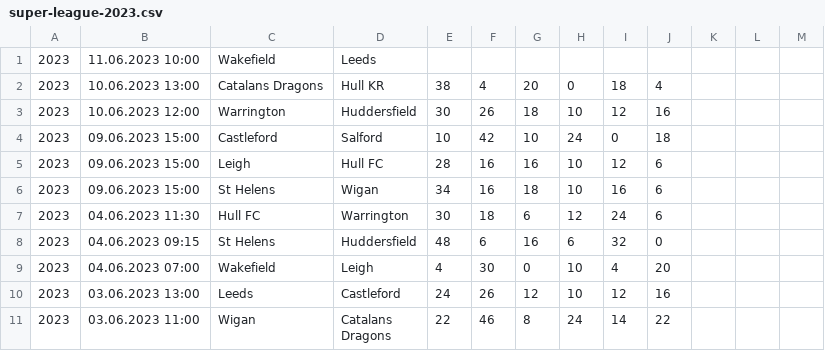
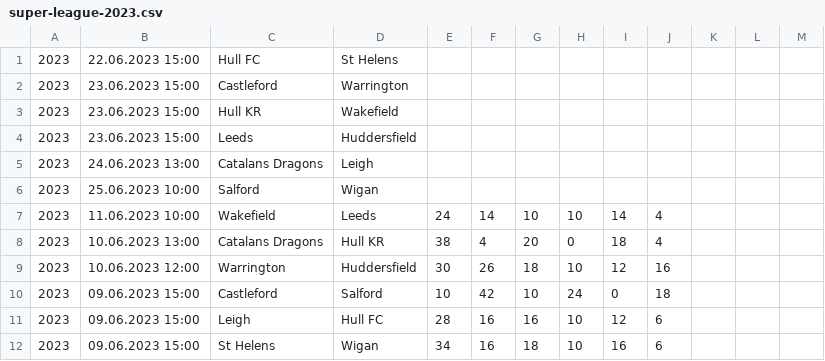
Before and after one commit to octonion/rugby, a CSV file: super_league/csv/super-league-2023.csv, drawn as a sheet; only a part is shown; the shorter side is filled out with more unchanged rows.

Commit message:
Super League update.

```diff
--- a/super_league/csv/super-league-2023.csv
+++ b/super_league/csv/super-league-2023.csv
@@ -1,2 +1,8 @@
-2023,11.06.2023 10:00,Wakefield,Leeds,,,,,,,,,
+2023,22.06.2023 15:00,Hull FC,St Helens,,,,,,,,,
+2023,23.06.2023 15:00,Castleford,Warrington,,,,,,,,,
+2023,23.06.2023 15:00,Hull KR,Wakefield,,,,,,,,,
+2023,23.06.2023 15:00,Leeds,Huddersfield,,,,,,,,,
+2023,24.06.2023 13:00,Catalans Dragons,Leigh,,,,,,,,,
+2023,25.06.2023 10:00,Salford,Wigan,,,,,,,,,
+2023,11.06.2023 10:00,Wakefield,Leeds,24,14,10,10,14,4,,,
 2023,10.06.2023 13:00,Catalans Dragons,Hull KR,38,4,20,0,18,4,,,
```
Also changed, not shown: super_league/sos/current_ranking.csv, 4 other files.
